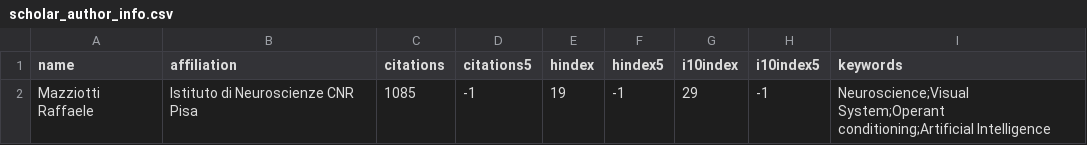
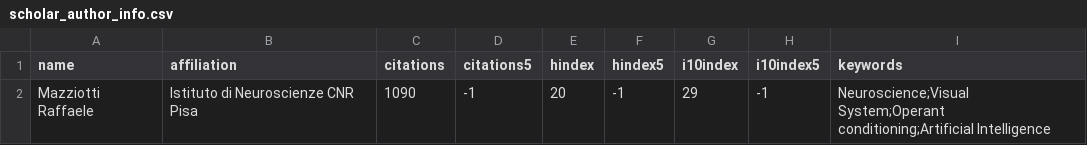
Before and after one commit to raffaelemazziotti/RM_info, a CSV file: data/scholar_author_info.csv, drawn as a sheet.

Commit message:
Automated weekly data refresh

```diff
--- a/data/scholar_author_info.csv
+++ b/data/scholar_author_info.csv
@@ -1,2 +1,2 @@
 name,affiliation,citations,citations5,hindex,hindex5,i10index,i10index5,keywords
-Mazziotti Raffaele,Istituto di Neuroscienze CNR Pisa,1085,-1,19,-1,29,-1,Neuroscience;Visual System;Operant conditioning;Artificial Intelligence
+Mazziotti Raffaele,Istituto di Neuroscienze CNR Pisa,1090,-1,20,-1,29,-1,Neuroscience;Visual System;Operant conditioning;Artificial Intelligence
```
Also changed, not shown: 3 other files.
